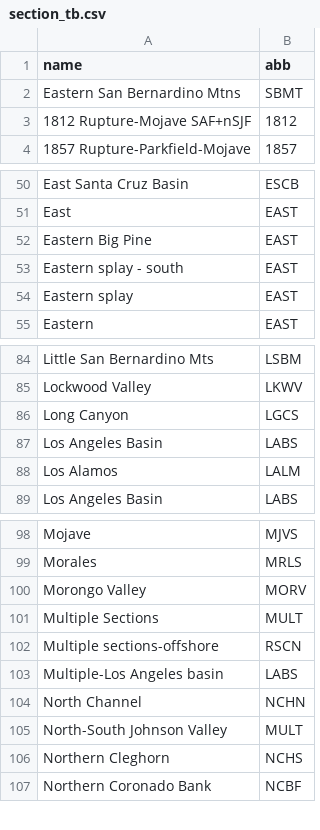
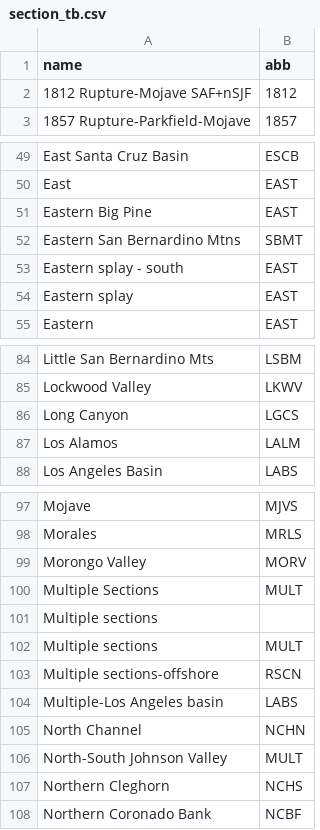
Before and after one commit to SCECcode/CFM_web, a CSV file: schema/data/section_tb.csv, drawn as a sheet; only a part is shown, gaps mark what is left out; removed rows and columns are numbered as before the commit, all else as after; the diff names each change by its address in the sheet, - before the commit and + after, or states it on an @@ line.

```diff
--- a/schema/data/section_tb.csv
+++ b/schema/data/section_tb.csv
@@ row 2 moved to row 52: Eastern San Bernardino Mtns @@
-row 87: Los Angeles Basin | LABS
+row 101: Multiple sections
+row 102: Multiple sections | MULT
```
Also changed, not shown: schema/data/area_tb.csv, schema/data/object_tb_base.csv, 1 other file.
